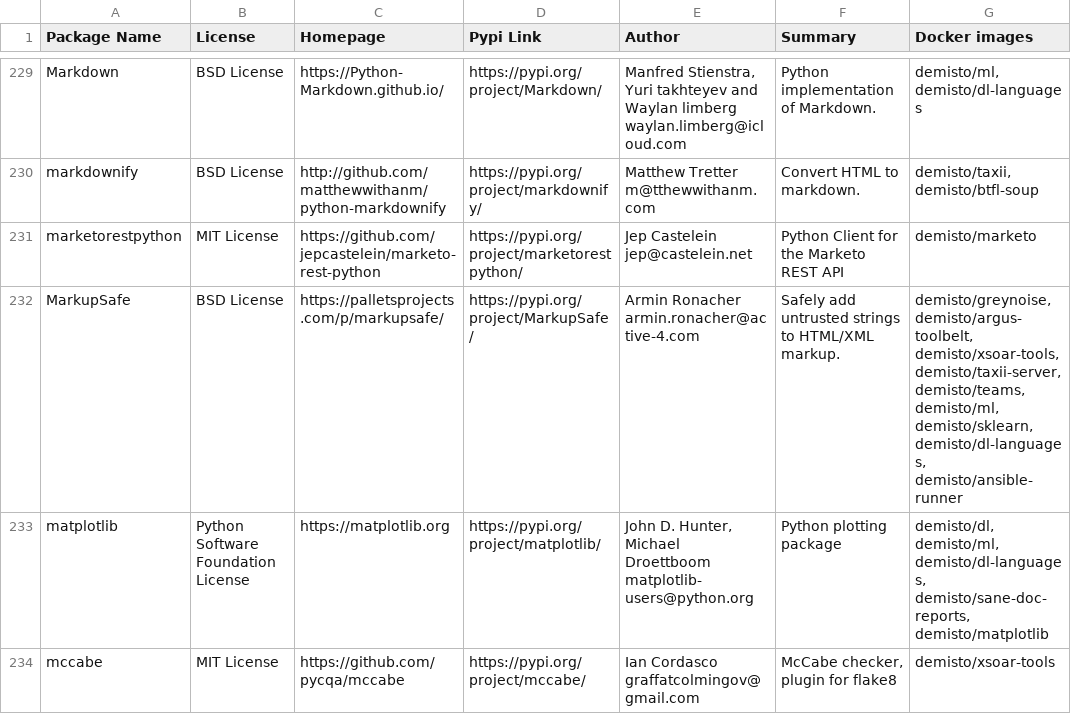
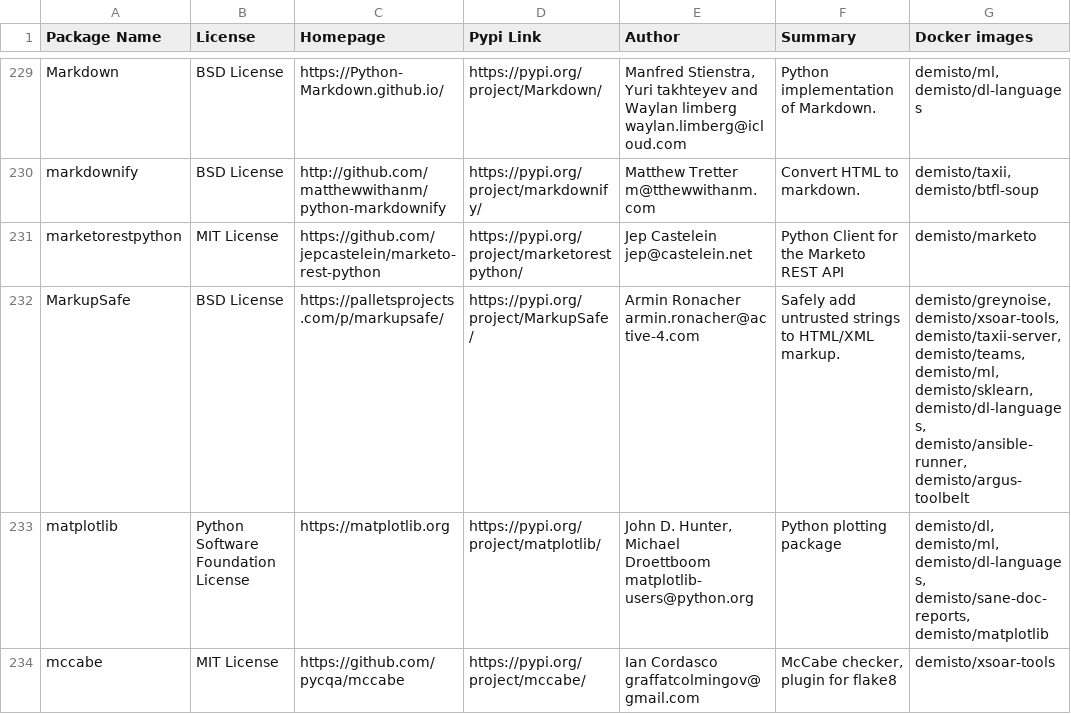
Before and after one commit to upstart-swiss/dockerfiles, a CSV file: used_packages.csv, drawn as a sheet; only a part is shown, gaps mark what is left out; the diff covers the shown part only.

Commit message:
Thu Feb  4 01:09:18 UTC 2021: automatic docker repository update

```diff
--- a/used_packages.csv
+++ b/used_packages.csv
@@ -231,3 +231,3 @@ markdownify,BSD License,http://github.com/matthewwithanm/python-markdownify,http
 marketorestpython,MIT License,https://github.com/jepcastelein/marketo-rest-python,https://pypi.org/project/marketorestpython/,Jep Castelein jep@castelein.net,Python Client for the Marketo REST API,demisto/marketo
-MarkupSafe,BSD License,https://palletsprojects.com/p/markupsafe/,https://pypi.org/project/MarkupSafe/,Armin Ronacher armin.ronacher@active-4.com,Safely add untrusted strings to HTML/XML markup.,"demisto/greynoise, demisto/argus-toolbelt, demisto/xsoar-tools, demisto/taxii-server, demisto/teams, demisto/ml, demisto/sklearn, demisto/dl-languages, demisto/ansible-runner"
+MarkupSafe,BSD License,https://palletsprojects.com/p/markupsafe/,https://pypi.org/project/MarkupSafe/,Armin Ronacher armin.ronacher@active-4.com,Safely add untrusted strings to HTML/XML markup.,"demisto/greynoise, demisto/xsoar-tools, demisto/taxii-server, demisto/teams, demisto/ml, demisto/sklearn, demisto/dl-languages, demisto/ansible-runner, demisto/argus-toolbelt"
 matplotlib,Python Software Foundation License,https://matplotlib.org,https://pypi.org/project/matplotlib/,"John D. Hunter, Michael Droettboom matplotlib-users@python.org",Python plotting package,"demisto/dl, demisto/ml, demisto/dl-languages, demisto/sane-doc-reports, demisto/matplotlib"
```
Also changed, not shown: 43 edited cells elsewhere in this file, 7 other files.
